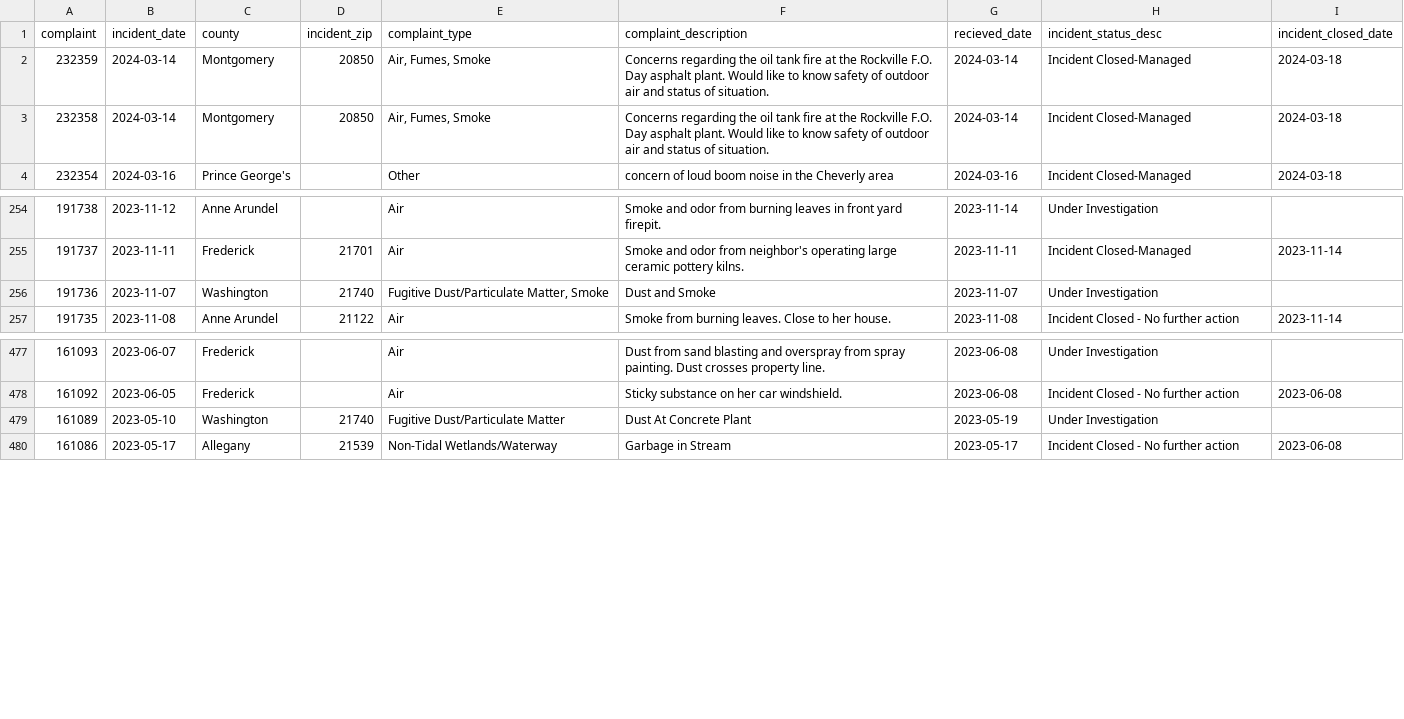
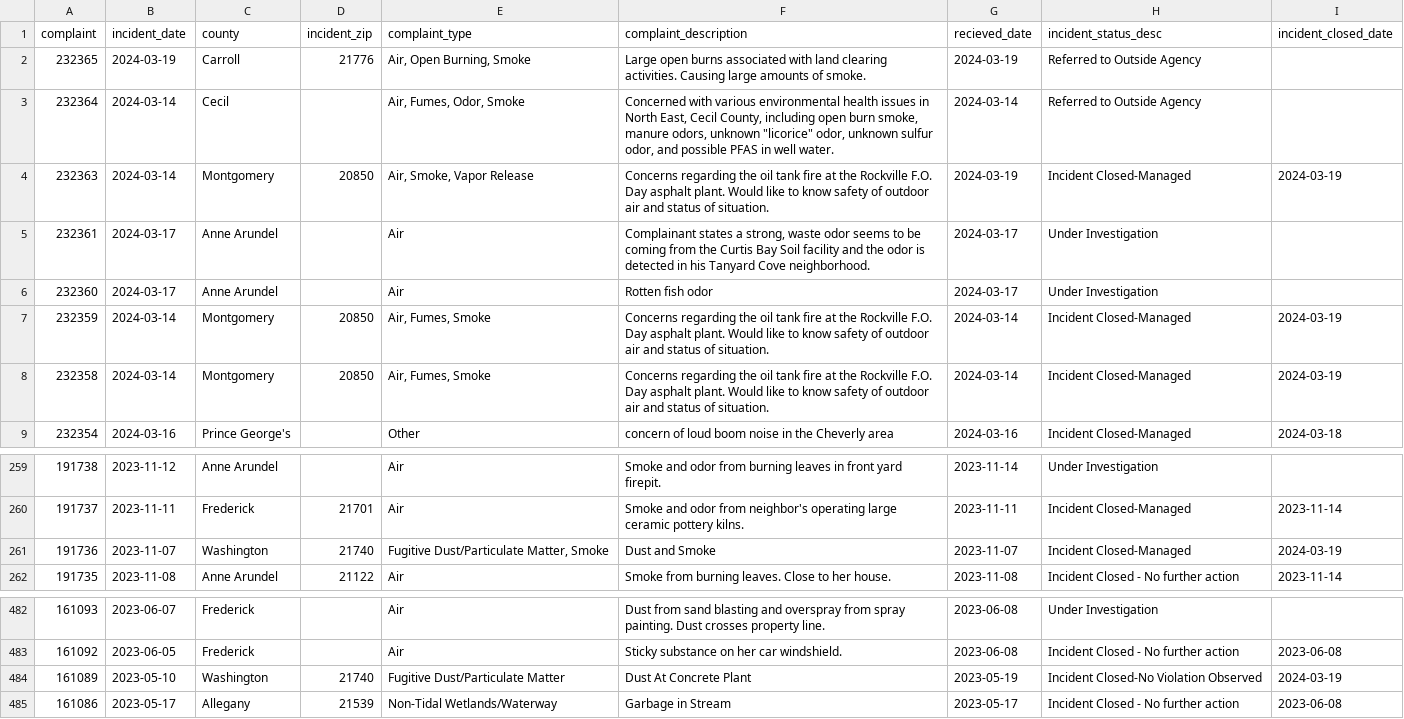
Before and after one commit to RogueModeTech/live-pipeline, a CSV file: exported_data/all_complaints.csv, drawn as a sheet; only a part is shown, gaps mark what is left out; addresses are those after the commit; the diff names each change by its address in the sheet, - before the commit and + after, or states it on an @@ line.

```diff
--- a/exported_data/all_complaints.csv
+++ b/exported_data/all_complaints.csv
+row 2: 232365 | 2024-03-19 | Carroll | 21776 | Air, Open Burning, Smoke | Large open burns associated with land clearing activities. Causing large amounts of smoke. | 2024-03-19 | Referred to Outside Agency
+row 3: 232364 | 2024-03-14 | Cecil |  | Air, Fumes, Odor, Smoke | Concerned with various environmental health issues in North East, Cecil County, including open burn smoke, manure odors, unknown "licorice" odor, unknown sulfur odor, and possible PFAS in well water. | 2024-03-14 | Referred to Outside Agency
+row 4: 232363 | 2024-03-14 | Montgomery | 20850 | Air, Smoke, Vapor Release | Concerns regarding the oil tank fire at the Rockville F.O. Day asphalt plant. Would like to know safety of outdoor air and status of situation. | 2024-03-19 | Incident Closed-Managed | 2024-03-19
+row 5: 232361 | 2024-03-17 | Anne Arundel |  | Air | Complainant states a strong, waste odor seems to be coming from the Curtis Bay Soil facility and the odor is detected in his Tanyard Cove neighborhood. | 2024-03-17 | Under Investigation
+row 6: 232360 | 2024-03-17 | Anne Arundel |  | Air | Rotten fish odor | 2024-03-17 | Under Investigation
-I7:I8 (incident_closed_date): 2024-03-18
+I7:I8 (incident_closed_date): 2024-03-19
-H261 (incident_status_desc): Under Investigation
+H261 (incident_status_desc): Incident Closed-Managed
-I261 (incident_closed_date): (empty)
+I261 (incident_closed_date): 2024-03-19
-H484 (incident_status_desc): Under Investigation
+H484 (incident_status_desc): Incident Closed-No Violation Observed
-I484 (incident_closed_date): (empty)
+I484 (incident_closed_date): 2024-03-19
```
Also changed, not shown: exported_data/null_counties.csv.
